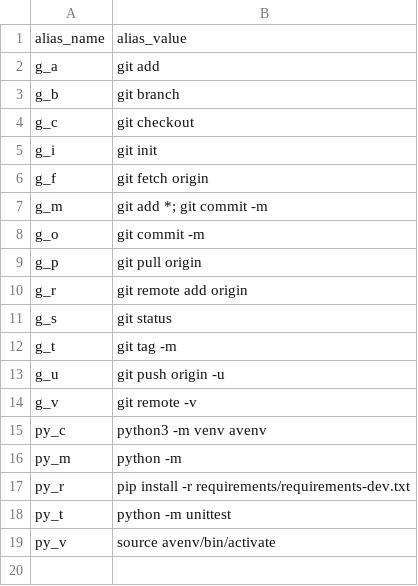
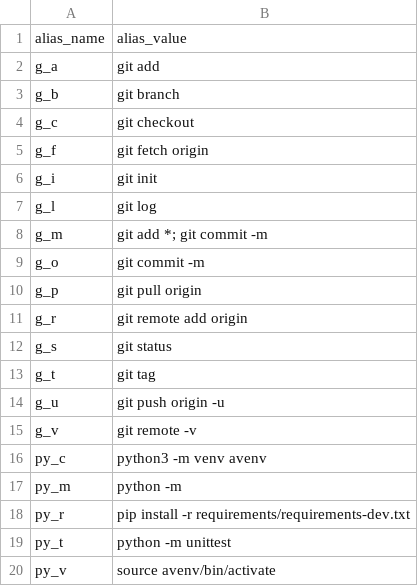
Before and after one commit to rrigato/architecture, a CSV file: shell_config/alias_commands.csv, drawn as a sheet.

```diff
--- a/shell_config/alias_commands.csv
+++ b/shell_config/alias_commands.csv
@@ -4,4 +4,5 @@ g_b,git branch
 g_c,git checkout
+g_f,git fetch origin
 g_i,git init
-g_f,git fetch origin
+g_l,git log
 g_m,git add *; git commit -m
@@ -11,3 +12,3 @@ g_r,git remote add origin
 g_s,git status
-g_t,git tag -m
+g_t,git tag
 g_u,git push origin -u
```
Also changed, not shown: 2 other files.
